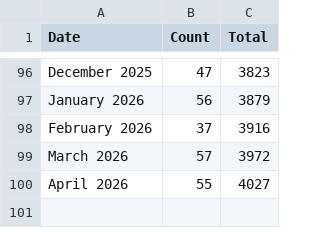
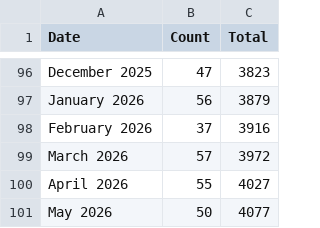
Before and after one commit to USRSE/usrse.github.io, a CSV file: _data/memberCounts.csv, drawn as a sheet; only a part is shown, gaps mark what is left out.

```diff
--- a/_data/memberCounts.csv
+++ b/_data/memberCounts.csv
@@ -100 +100,2 @@ March 2026,57,3972
 April 2026,55,4027
+May 2026,50,4077
```
